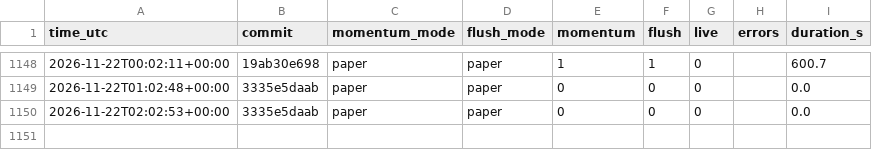
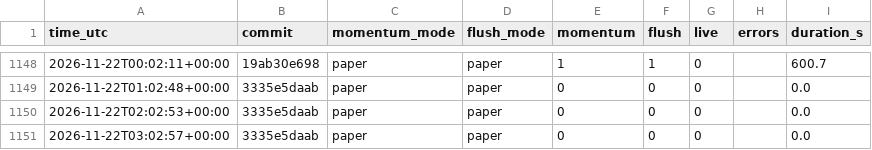
Before and after one commit to daijobudesu69/Crypto-RMF, a CSV file: state/runs.csv, drawn as a sheet; only a part is shown, gaps mark what is left out; the diff names each change by its address in the sheet, - before the commit and + after, or states it on an @@ line.

```diff
--- a/state/runs.csv
+++ b/state/runs.csv
+row 1151: 2026-11-22T03:02:57+00:00 | 3335e5daab | paper | paper | 0 | 0 | 0 |  | 0.0
```
